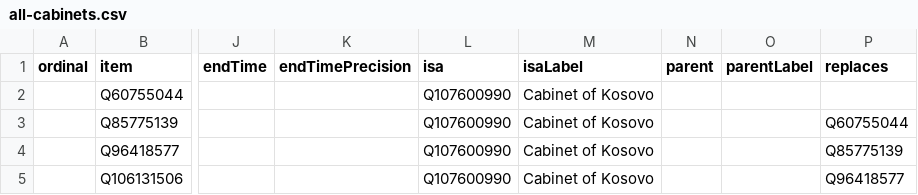
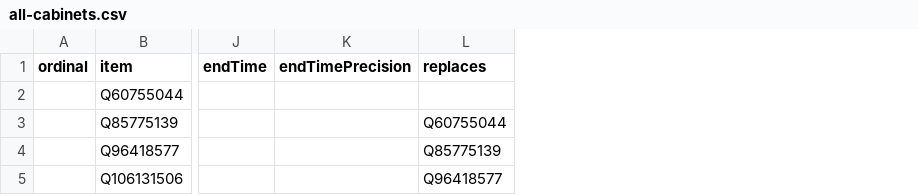
Before and after one commit to every-politician-scrapers/kosovo-cabinet, a CSV file: wikidata/results/all-cabinets.csv, drawn as a sheet; only a part is shown, gaps mark what is left out; the diff names each change by its address in the sheet, - before the commit and + after, or states it on an @@ line.

Commit message:
Run SPARQL queries

```diff
--- a/wikidata/results/all-cabinets.csv
+++ b/wikidata/results/all-cabinets.csv
-column L (isa), rows 2-5: all Q107600990
-column M (isaLabel), rows 2-5: all Cabinet of Kosovo
-column N (parent), empty
-column O (parentLabel), empty
```
